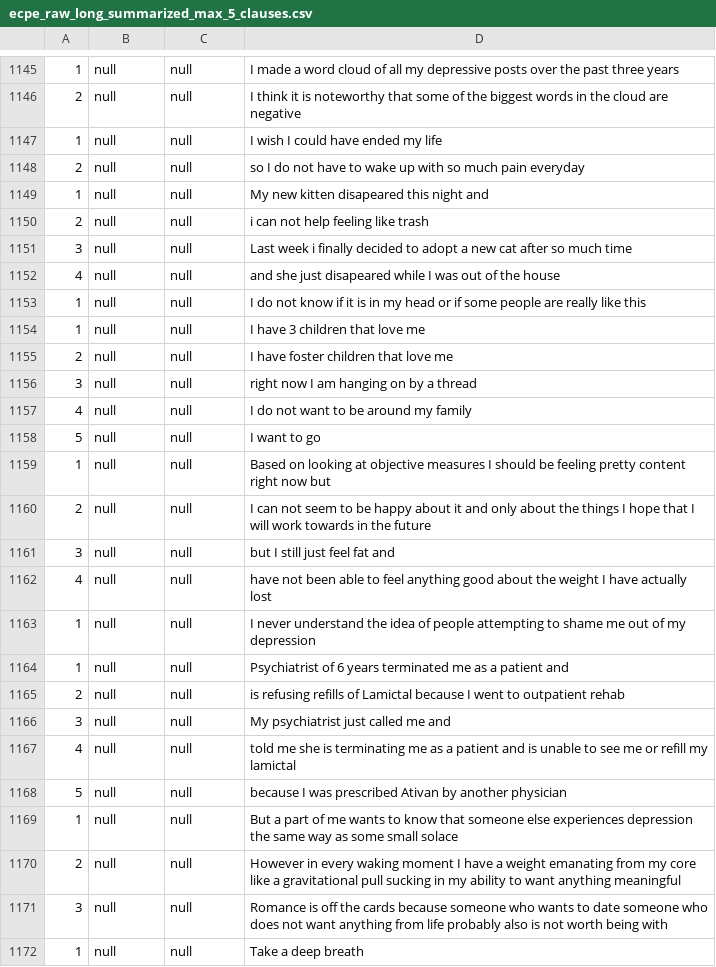
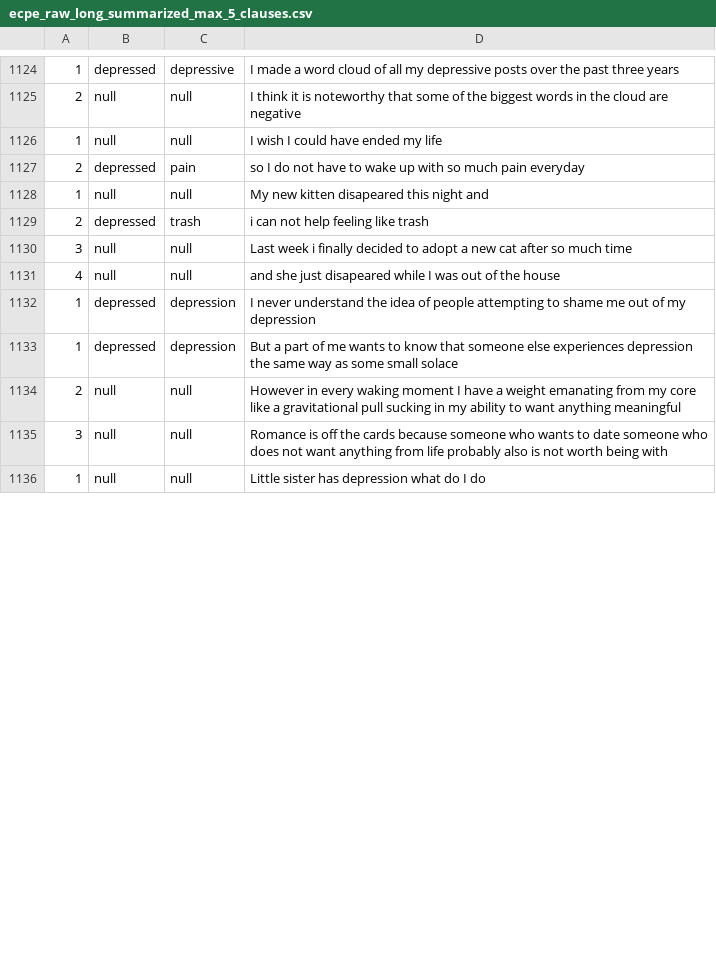
Before and after one commit to nicholasneo78/fyp-ai-for-healthcare, a CSV file: ecpe_raw_long_summarized_max_5_clauses.csv, drawn as a sheet; only a part is shown, gaps mark what is left out; the shorter side is filled out with more unchanged rows; the diff covers the shown part only.

```diff
--- a/ecpe_raw_long_summarized_max_5_clauses.csv
+++ b/ecpe_raw_long_summarized_max_5_clauses.csv
@@ -1145,28 +1124,12 @@
-1,null,null,I made a word cloud of all my depressive posts over the past three years
+1,depressed,depressive,I made a word cloud of all my depressive posts over the past three years
 2,null,null,I think it is noteworthy that some of the biggest words in the cloud are negative
 1,null,null,I wish I could have ended my life
-2,null,null,so I do not have to wake up with so much pain everyday
+2,depressed,pain,so I do not have to wake up with so much pain everyday
 1,null,null,My new kitten disapeared this night and
-2,null,null,i can not help feeling like trash
+2,depressed,trash,i can not help feeling like trash
 3,null,null,Last week i finally decided to adopt a new cat after so much time
 4,null,null,and she just disapeared while I was out of the house
-1,null,null,I do not know if it is in my head or if some people are really like this
-1,null,null,I have 3 children that love me
-2,null,null,I have foster children that love me
-3,null,null,right now  I am hanging on by a thread
-4,null,null,I do not want to be around my family
-5,null,null,I want to go
-1,null,null,Based on looking at objective measures  I should be feeling pretty content right now  but
-2,null,null,I can not seem to be happy about it  and only about the things I hope that I will work towards in the future
-3,null,null,but I still just feel fat and
-4,null,null,have not been able to feel anything good about the weight I have actually lost
-1,null,null,I never understand the idea of people attempting to shame me out of my depression
-1,null,null,Psychiatrist of 6 years terminated me as a patient and
-2,null,null,is refusing refills of Lamictal because I went to outpatient rehab
-3,null,null,My psychiatrist just called me and
-4,null,null,told me she is terminating me as a patient and is unable to see me or refill my lamictal
-5,null,null,because I was prescribed Ativan by another physician
-1,null,null,But a part of me wants to know that someone else experiences depression the same way  as some small solace
+1,depressed,depression,I never understand the idea of people attempting to shame me out of my depression
+1,depressed,depression,But a part of me wants to know that someone else experiences depression the same way  as some small solace
 2,null,null,However  in every waking moment I have a weight emanating from my core  like a gravitational pull sucking in my ability to want anything meaningful
 3,null,null,Romance is off the cards because someone who wants to date someone who does not want anything from life  probably also is not worth being with
-1,null,null,Take a deep breath
```
Also changed, not shown: 27 removed rows and 17 edited cells elsewhere in this file, 1 other file.
